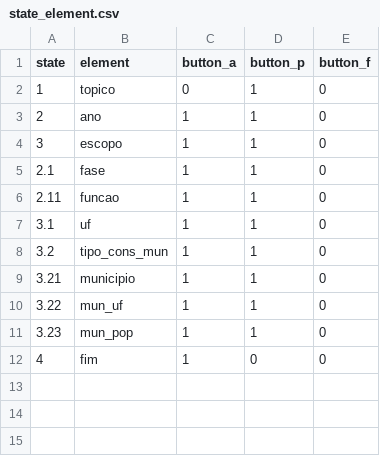
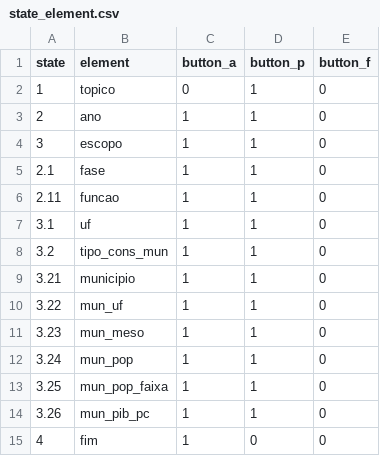
Before and after one commit to tchiluanda/SiconfiTransparente, a CSV file: Interface_rsiconfi/state_element.csv, drawn as a sheet.

```diff
--- a/Interface_rsiconfi/state_element.csv
+++ b/Interface_rsiconfi/state_element.csv
@@ -10,3 +10,6 @@ state; element; button_a; button_p; button_f
 3.22; mun_uf;1;1;0
-3.23; mun_pop; 1;1;0
+3.23; mun_meso;1;1;0
+3.24; mun_pop; 1;1;0
+3.25; mun_pop_faixa; 1;1;0
+3.26; mun_pib_pc; 1;1;0
 4; fim;1;0;0
```
Also changed, not shown: Interface_rsiconfi/instrucoes.csv, Interface_rsiconfi/state_button_next.csv, 2 other files.
